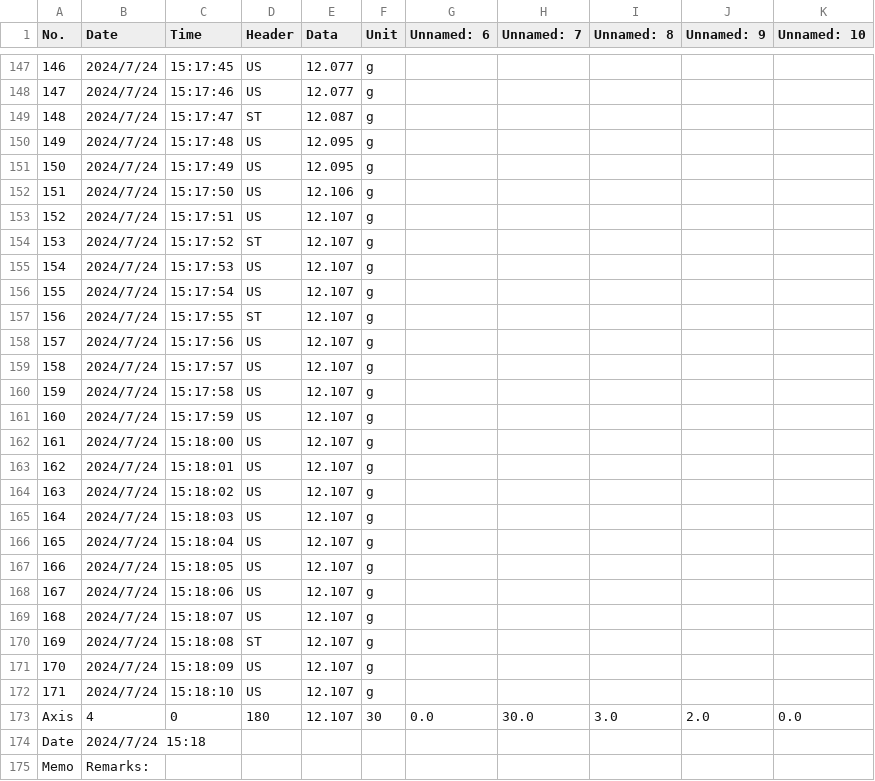
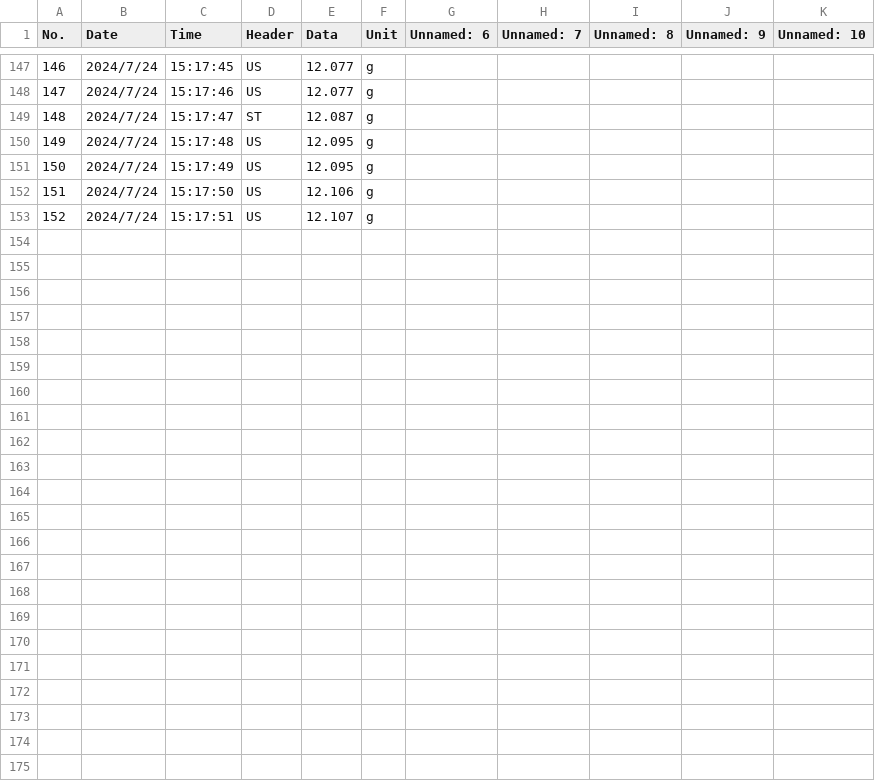
Before and after one commit to rannrann/neutralization_titration, a CSV file: files/三回目_revised.csv, drawn as a sheet; only a part is shown, gaps mark what is left out; the diff names each change by its address in the sheet, - before the commit and + after, or states it on an @@ line.

```diff
--- a/files/三回目_revised.csv
+++ b/files/三回目_revised.csv
-row 154: 153 | 2024/7/24 | 15:17:52 | ST | 12.107 | g
-row 155: 154 | 2024/7/24 | 15:17:53 | US | 12.107 | g
-row 156: 155 | 2024/7/24 | 15:17:54 | US | 12.107 | g
-row 157: 156 | 2024/7/24 | 15:17:55 | ST | 12.107 | g
-row 158: 157 | 2024/7/24 | 15:17:56 | US | 12.107 | g
-row 159: 158 | 2024/7/24 | 15:17:57 | US | 12.107 | g
-row 160: 159 | 2024/7/24 | 15:17:58 | US | 12.107 | g
-row 161: 160 | 2024/7/24 | 15:17:59 | US | 12.107 | g
-row 162: 161 | 2024/7/24 | 15:18:00 | US | 12.107 | g
-row 163: 162 | 2024/7/24 | 15:18:01 | US | 12.107 | g
-row 164: 163 | 2024/7/24 | 15:18:02 | US | 12.107 | g
-row 165: 164 | 2024/7/24 | 15:18:03 | US | 12.107 | g
-row 166: 165 | 2024/7/24 | 15:18:04 | US | 12.107 | g
-row 167: 166 | 2024/7/24 | 15:18:05 | US | 12.107 | g
-row 168: 167 | 2024/7/24 | 15:18:06 | US | 12.107 | g
-row 169: 168 | 2024/7/24 | 15:18:07 | US | 12.107 | g
-row 170: 169 | 2024/7/24 | 15:18:08 | ST | 12.107 | g
-row 171: 170 | 2024/7/24 | 15:18:09 | US | 12.107 | g
-row 172: 171 | 2024/7/24 | 15:18:10 | US | 12.107 | g
-row 173: Axis | 4 | 0 | 180 | 12.107 | 30 | 0.0 | 30.0 | 3.0 | 2.0 | 0.0
-row 174: Date | 2024/7/24 15:18
-row 175: Memo | Remarks:
```
Also changed, not shown: files/一回目_revised.csv, files/三回目.csv, 12 other files.
